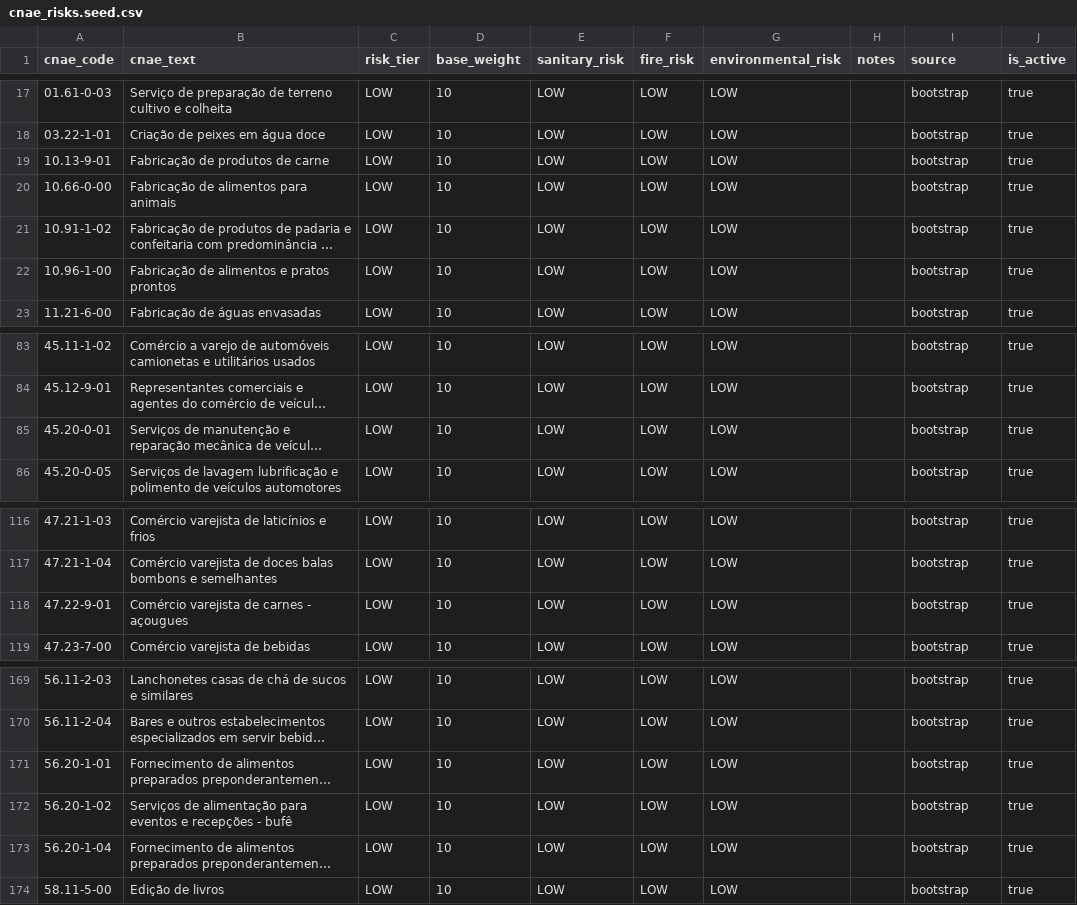
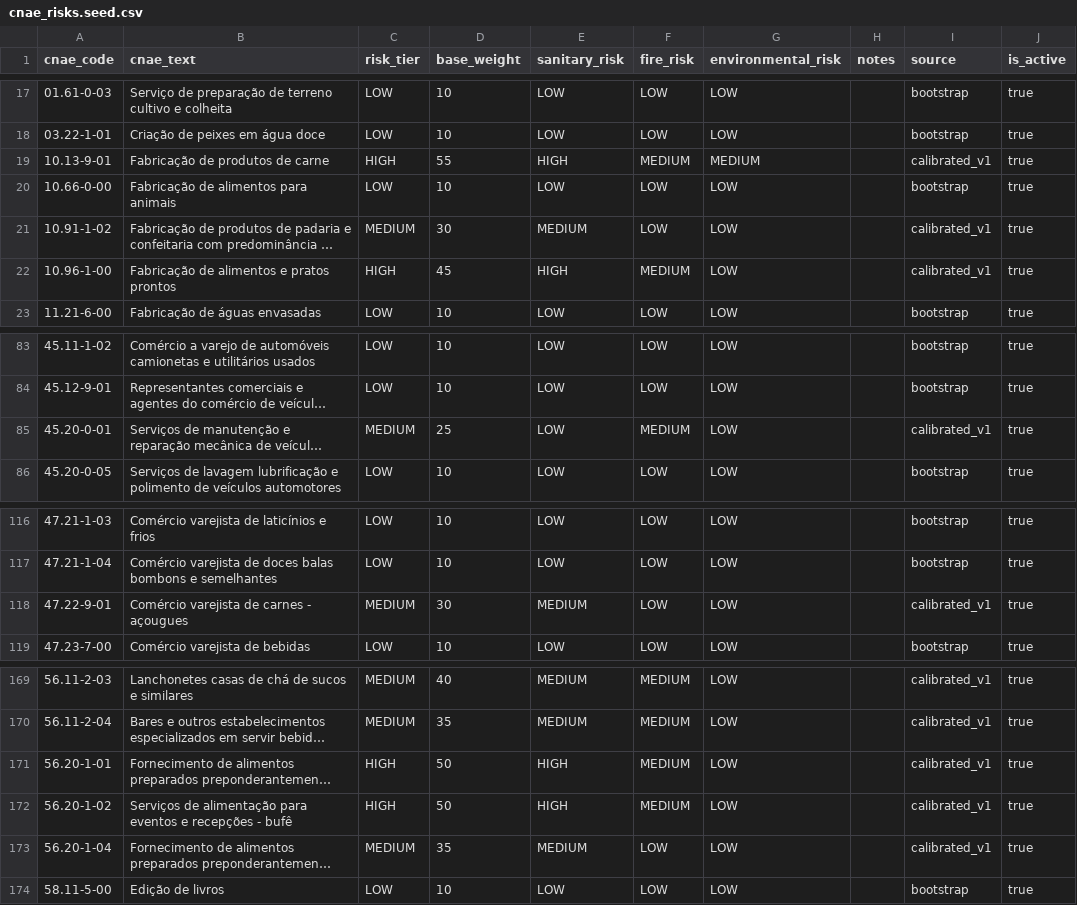
Before and after one commit to Gms006/eControle, a CSV file: backend/seeds/cnae_risks.seed.csv, drawn as a sheet; only a part is shown, gaps mark what is left out; long unchanged cells end in …; the diff covers the shown part only; the diff names each change by its address in the sheet, - before the commit and + after, or states it on an @@ line.

Commit message:
S10.3: Correctly calculate CNAE Risks and Scores; CNAE Risk Suggestions.

```diff
--- a/backend/seeds/cnae_risks.seed.csv
+++ b/backend/seeds/cnae_risks.seed.csv
-C19 (risk_tier): LOW
+C19 (risk_tier): HIGH
-D19 (base_weight): 10
+D19 (base_weight): 55
-E19 (sanitary_risk): LOW
+E19 (sanitary_risk): HIGH
-F19 (fire_risk): LOW
+F19 (fire_risk): MEDIUM
-G19 (environmental_risk): LOW
+G19 (environmental_risk): MEDIUM
-I19 (source): bootstrap
+I19 (source): calibrated_v1
-C21 (risk_tier): LOW
+C21 (risk_tier): MEDIUM
-D21 (base_weight): 10
+D21 (base_weight): 30
-E21 (sanitary_risk): LOW
+E21 (sanitary_risk): MEDIUM
-I21:I22 (source): bootstrap
+I21:I22 (source): calibrated_v1
-C22 (risk_tier): LOW
+C22 (risk_tier): HIGH
-D22 (base_weight): 10
+D22 (base_weight): 45
-E22 (sanitary_risk): LOW
+E22 (sanitary_risk): HIGH
-F22 (fire_risk): LOW
+F22 (fire_risk): MEDIUM
-C85 (risk_tier): LOW
+C85 (risk_tier): MEDIUM
-D85 (base_weight): 10
+D85 (base_weight): 25
-F85 (fire_risk): LOW
+F85 (fire_risk): MEDIUM
-I85 (source): bootstrap
+I85 (source): calibrated_v1
-C118 (risk_tier): LOW
+C118 (risk_tier): MEDIUM
-D118 (base_weight): 10
+D118 (base_weight): 30
-E118 (sanitary_risk): LOW
+E118 (sanitary_risk): MEDIUM
-I118 (source): bootstrap
+I118 (source): calibrated_v1
-C169:C170 (risk_tier): LOW
+C169:C170 (risk_tier): MEDIUM
-D169 (base_weight): 10
+D169 (base_weight): 40
-E169:E170 (sanitary_risk): LOW
+E169:E170 (sanitary_risk): MEDIUM
-F169:F172 (fire_risk): LOW
+F169:F172 (fire_risk): MEDIUM
-I169:I173 (source): bootstrap
+I169:I173 (source): calibrated_v1
-D170 (base_weight): 10
+D170 (base_weight): 35
-C171:C172 (risk_tier): LOW
+C171:C172 (risk_tier): HIGH
-D171:D172 (base_weight): 10
+D171:D172 (base_weight): 50
-E171:E172 (sanitary_risk): LOW
+E171:E172 (sanitary_risk): HIGH
-C173 (risk_tier): LOW
+C173 (risk_tier): MEDIUM
-D173 (base_weight): 10
+D173 (base_weight): 35
-E173 (sanitary_risk): LOW
+E173 (sanitary_risk): MEDIUM
```
Also changed, not shown: 102 edited cells elsewhere in this file, 42 other files.
